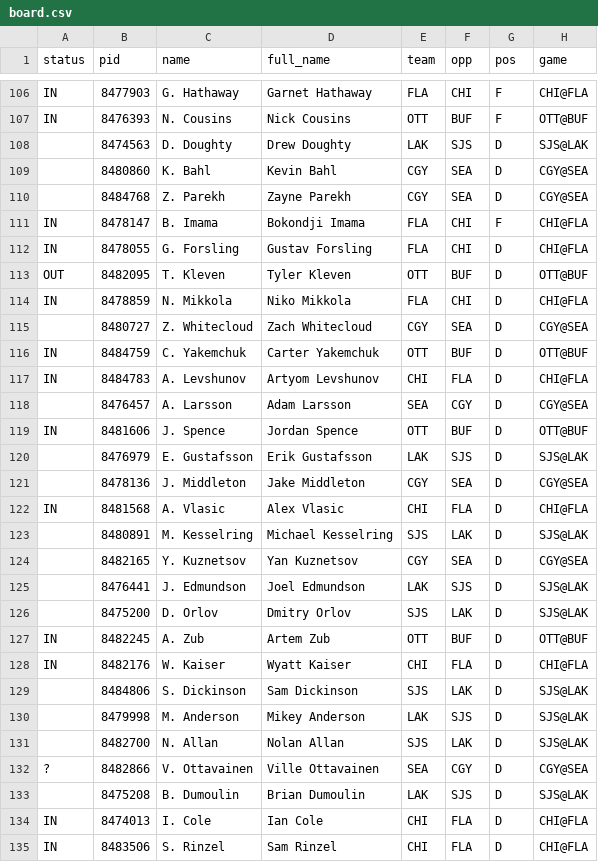
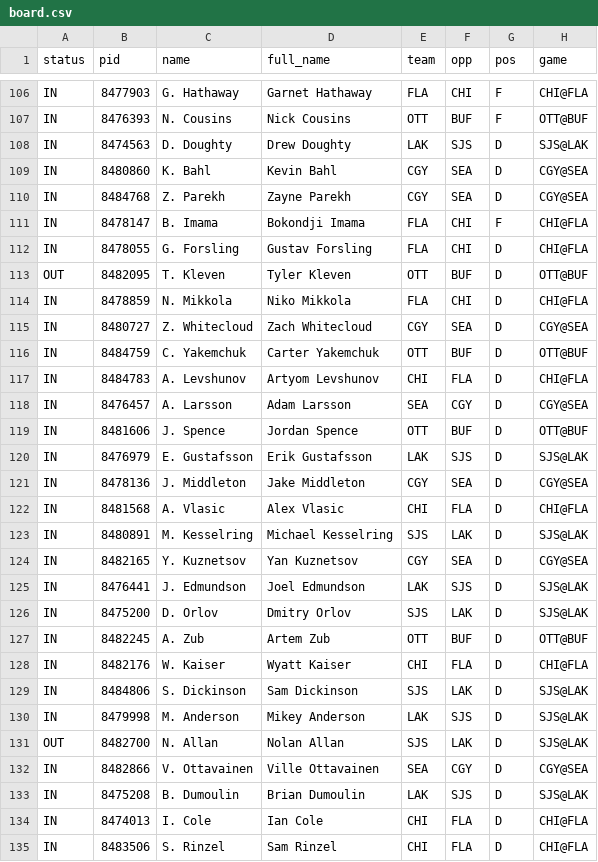
Before and after one commit to jamesjholee/the-ice, a CSV file: docs/board.csv, drawn as a sheet; only a part is shown, gaps mark what is left out; the diff covers the shown part only; the diff names each change by its address in the sheet, - before the commit and + after, or states it on an @@ line.

```diff
--- a/docs/board.csv
+++ b/docs/board.csv
-A108:A110 (status): (empty)
+A108:A110 (status): IN
-A115 (status): (empty)
+A115 (status): IN
-A118 (status): (empty)
+A118 (status): IN
-A120:A121 (status): (empty)
+A120:A121 (status): IN
-A123:A126 (status): (empty)
+A123:A126 (status): IN
-A129:A130 (status): (empty)
+A129:A130 (status): IN
-A131 (status): (empty)
+A131 (status): OUT
-A132 (status): ?
+A132 (status): IN
-A133 (status): (empty)
+A133 (status): IN
```
Also changed, not shown: 55 edited cells elsewhere in this file, 3 other files.
